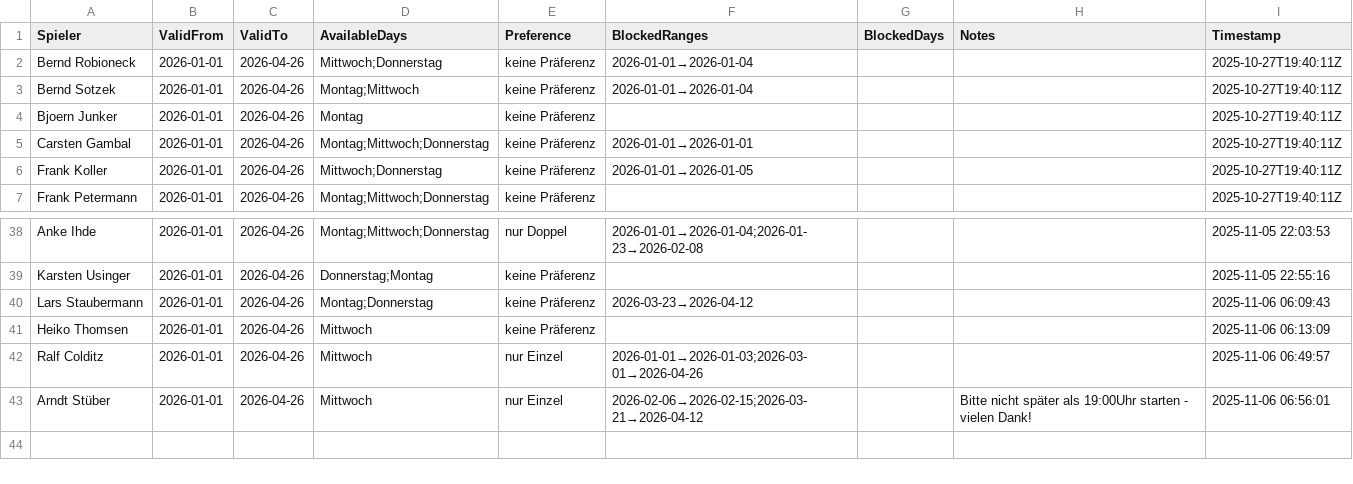
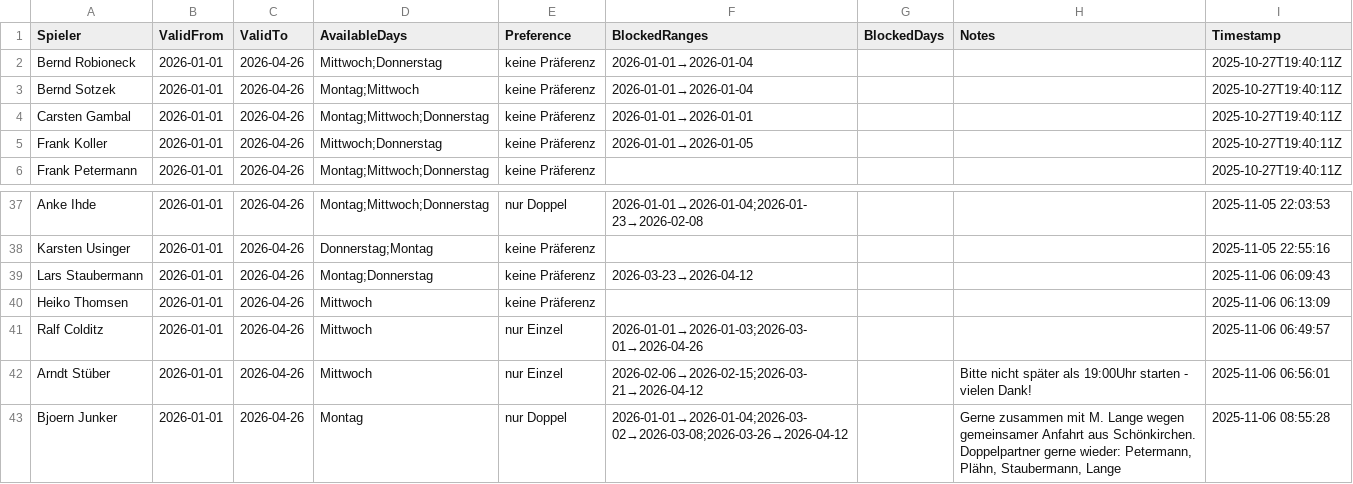
Before and after one commit to liamw8lde/Winter-2024_2025-Training-PLan, a CSV file: Spieler_Preferences_2026.csv, drawn as a sheet; only a part is shown, gaps mark what is left out.

Commit message:
Update Präferenzen für Bjoern Junker

```diff
--- a/Spieler_Preferences_2026.csv
+++ b/Spieler_Preferences_2026.csv
@@ -3,3 +3,2 @@ Bernd Robioneck,2026-01-01,2026-04-26,Mittwoch;Donnerstag,keine Präferenz,2026-
 Bernd Sotzek,2026-01-01,2026-04-26,Montag;Mittwoch,keine Präferenz,2026-01-01→2026-01-04,,,2025-10-27T19:40:11Z
-Bjoern Junker,2026-01-01,2026-04-26,Montag,keine Präferenz,,,,2025-10-27T19:40:11Z
 Carsten Gambal,2026-01-01,2026-04-26,Montag;Mittwoch;Donnerstag,keine Präferenz,2026-01-01→2026-01-01,,,2025-10-27T19:40:11Z
@@ -46 +45,2 @@ Ralf Colditz,2026-01-01,2026-04-26,Mittwoch,nur Einzel,2026-01-01→2026-01-03;2
 Arndt Stüber,2026-01-01,2026-04-26,Mittwoch,nur Einzel,2026-02-06→2026-02-15;2026-03-21→2026-04-12,,Bitte nicht später als 19:00Uhr starten - vielen Dank!,2025-11-06 06:56:01
+Bjoern Junker,2026-01-01,2026-04-26,Montag,nur Doppel,2026-01-01→2026-01-04;2026-03-02→2026-03-08;2026-03-26→2026-04-12,,"Gerne zusammen mit M. Lange wegen gemeinsamer Anfahrt aus Schönkirchen. Doppelpartner gerne wieder: Petermann, Plähn, Staubermann, Lange",2025-11-06 08:55:28
```
